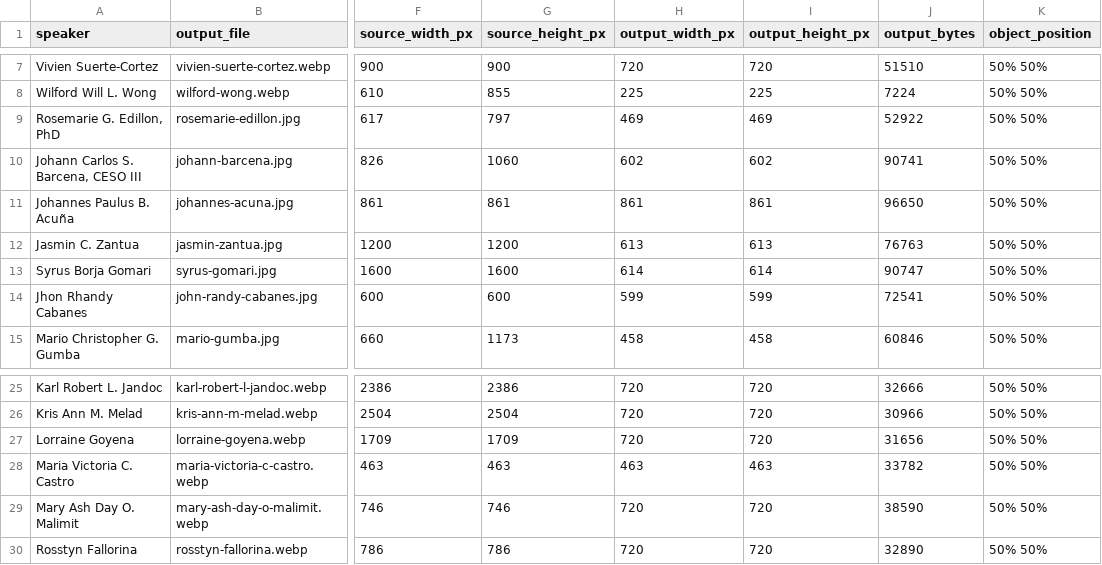
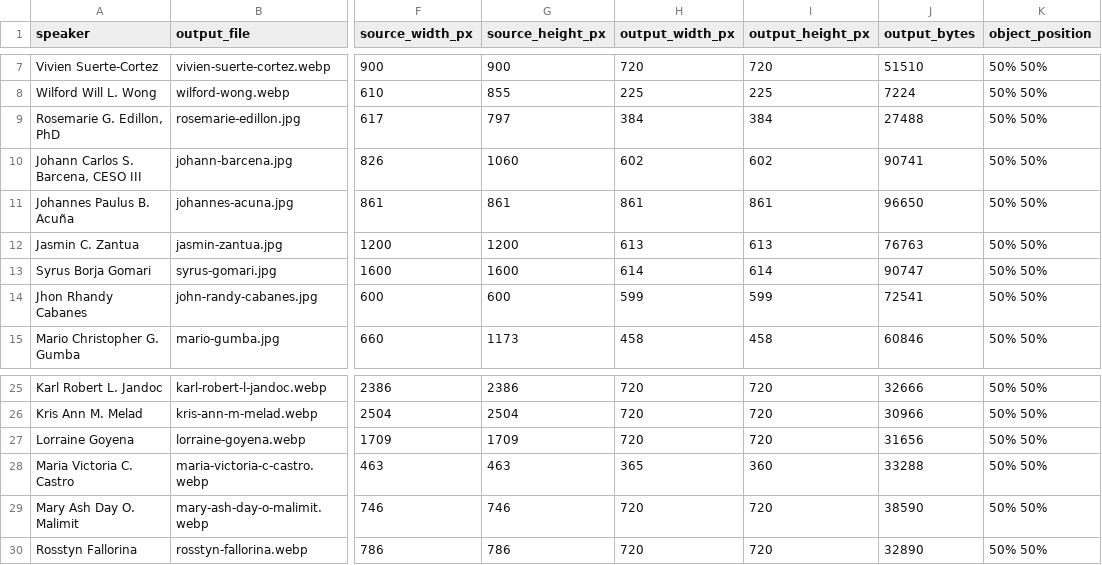
Before and after one commit to Auxes1s/mneforum-site, a CSV file: assets/speakers/2026/manifest.csv, drawn as a sheet; only a part is shown, gaps mark what is left out; the diff names each change by its address in the sheet, - before the commit and + after, or states it on an @@ line.

```diff
--- a/assets/speakers/2026/manifest.csv
+++ b/assets/speakers/2026/manifest.csv
-H9 (output_width_px): 469
+H9 (output_width_px): 384
-I9 (output_height_px): 469
+I9 (output_height_px): 384
-J9 (output_bytes): 52922
+J9 (output_bytes): 27488
-H28 (output_width_px): 463
+H28 (output_width_px): 365
-I28 (output_height_px): 463
+I28 (output_height_px): 360
-J28 (output_bytes): 33782
+J28 (output_bytes): 33288
```
Also changed, not shown: 4 other files.
